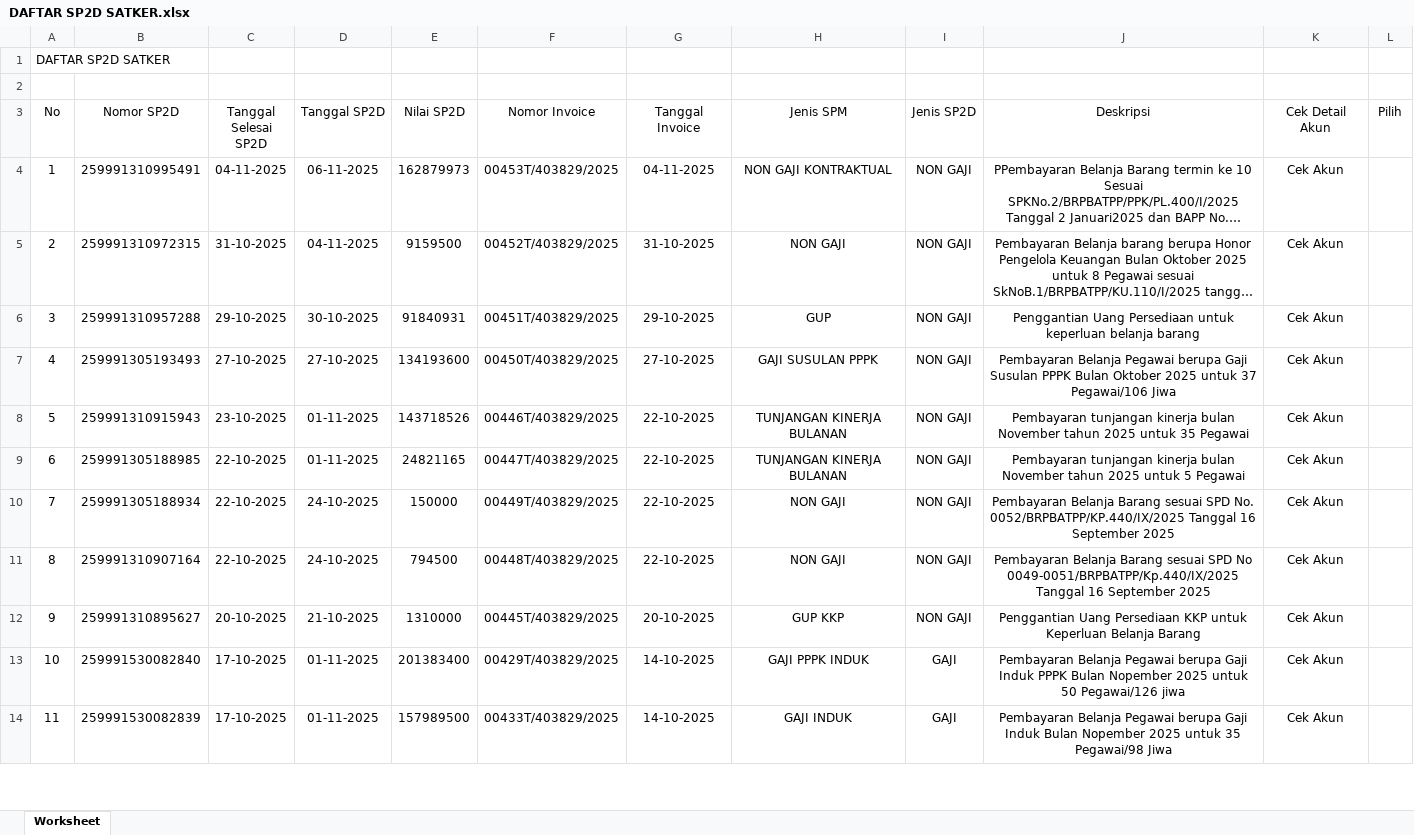
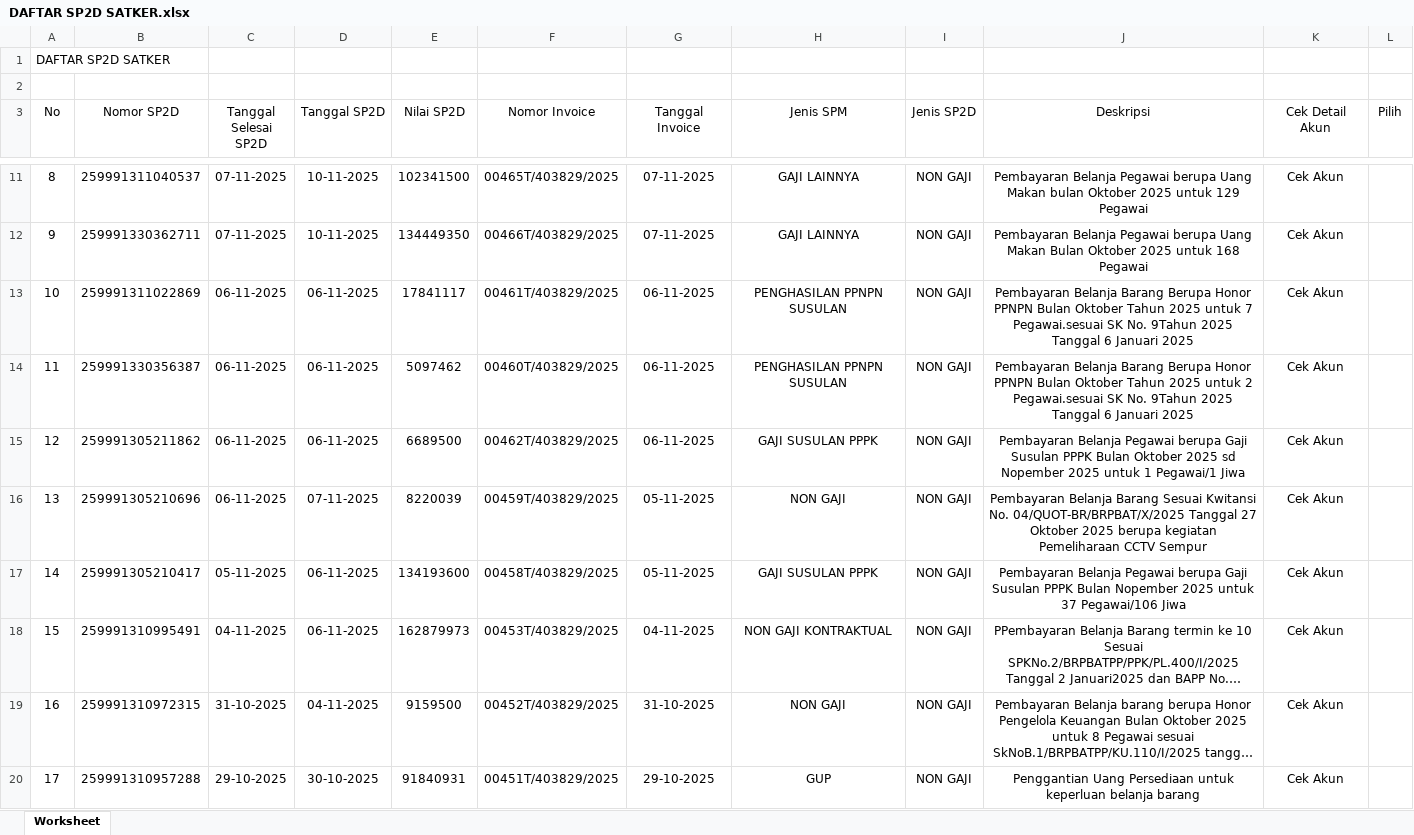
Before and after one commit to eemenk/TA.2025, an Excel workbook: Database/DAFTAR SP2D SATKER.xlsx, sheet Worksheet, drawn as a sheet; only a part is shown, gaps mark what is left out; the shorter side is filled out with more unchanged rows; long unchanged cells end in …; values as stored, in another font and other column widths than the file's, no borders; addresses are those after the commit; the diff covers the shown part only; the diff names each change by its address in the sheet, - before the commit and + after, or states it on an @@ line.

```diff
--- a/Database/DAFTAR SP2D SATKER.xlsx (sheet Worksheet)
+++ b/Database/DAFTAR SP2D SATKER.xlsx (sheet Worksheet)
+row 11: 8 | 259991311040537 | 07-11-2025 | 10-11-2025 | 102341500 | 00465T/403829/2025 | 07-11-2025 | GAJI LAINNYA | NON GAJI | Pembayaran Belanja Pegawai berupa Uang Makan bulan Oktober 2025 untuk 129 Pegawai | Cek Akun
+row 12: 9 | 259991330362711 | 07-11-2025 | 10-11-2025 | 134449350 | 00466T/403829/2025 | 07-11-2025 | GAJI LAINNYA | NON GAJI | Pembayaran Belanja Pegawai berupa Uang Makan Bulan Oktober 2025 untuk 168 Pegawai | Cek Akun
+row 13: 10 | 259991311022869 | 06-11-2025 | 06-11-2025 | 17841117 | 00461T/403829/2025 | 06-11-2025 | PENGHASILAN PPNPN SUSULAN | NON GAJI | Pembayaran Belanja Barang Berupa Honor PPNPN Bulan Oktober Tahun 2025 untuk 7 Pegawai.sesuai SK No. 9Tahun 2025 Tanggal 6 Januari 2025 | Cek Akun
+row 14: 11 | 259991330356387 | 06-11-2025 | 06-11-2025 | 5097462 | 00460T/403829/2025 | 06-11-2025 | PENGHASILAN PPNPN SUSULAN | NON GAJI | Pembayaran Belanja Barang Berupa Honor PPNPN Bulan Oktober Tahun 2025 untuk 2 Pegawai.sesuai SK No. 9Tahun 2025 Tanggal 6 Januari 2025 | Cek Akun
+row 15: 12 | 259991305211862 | 06-11-2025 | 06-11-2025 | 6689500 | 00462T/403829/2025 | 06-11-2025 | GAJI SUSULAN PPPK | NON GAJI | Pembayaran Belanja Pegawai berupa Gaji Susulan PPPK Bulan Oktober 2025 sd Nopember 2025 untuk 1 Pegawai/1 Jiwa | Cek Akun
+row 16: 13 | 259991305210696 | 06-11-2025 | 07-11-2025 | 8220039 | 00459T/403829/2025 | 05-11-2025 | NON GAJI | NON GAJI | Pembayaran Belanja Barang Sesuai Kwitansi No. 04/QUOT-BR/BRPBAT/X/2025 Tanggal 27 Oktober 2025 berupa kegiatan Pemeliharaan CCTV Sempur | Cek Akun
+row 17: 14 | 259991305210417 | 05-11-2025 | 06-11-2025 | 134193600 | 00458T/403829/2025 | 05-11-2025 | GAJI SUSULAN PPPK | NON GAJI | Pembayaran Belanja Pegawai berupa Gaji Susulan PPPK Bulan Nopember 2025 untuk 37 Pegawai/106 Jiwa | Cek Akun
@@ column A (No) renumbered from row 18 down @@
```
Also changed, not shown: 7 added rows and 81 moved rows elsewhere in this sheet, Database/Akrual.xlsx, Database/MONITORING DETAIL TRANSAKSI FA 16 SEGMEN VERSI SP2D.xlsx, 2 other files.
